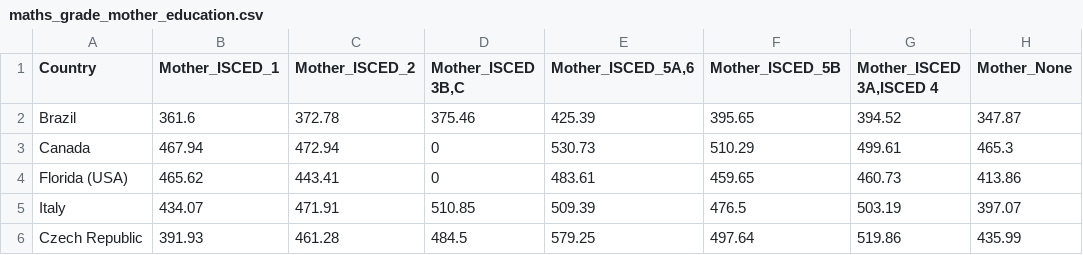
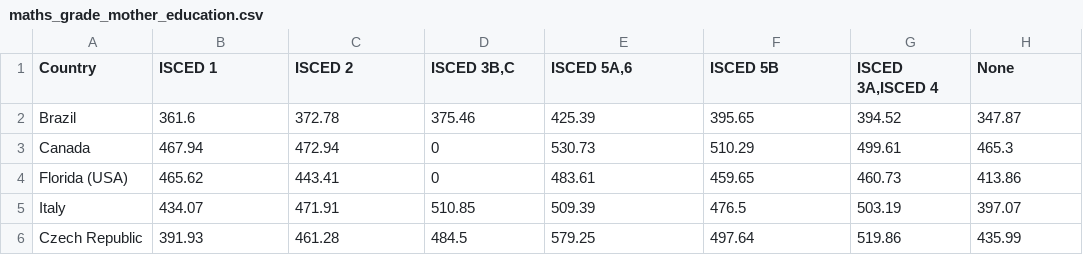
Before and after one commit to Ruchita7/P6_Data_Visualization, a CSV file: maths_grade_mother_education.csv, drawn as a sheet; only a part is shown.

```diff
--- a/maths_grade_mother_education.csv
+++ b/maths_grade_mother_education.csv
@@ -1,2 +1,2 @@
-Country,Mother_ISCED_1,Mother_ISCED_2,"Mother_ISCED 3B,C","Mother_ISCED_5A,6",Mother_ISCED_5B,"Mother_ISCED 3A,ISCED 4",Mother_None
+Country,ISCED 1,ISCED 2,"ISCED 3B,C","ISCED 5A,6",ISCED 5B,"ISCED 3A,ISCED 4",None
 Brazil,361.6,372.78,375.46,425.39,395.65,394.52,347.87
```
Also changed, not shown: 1 other file.
